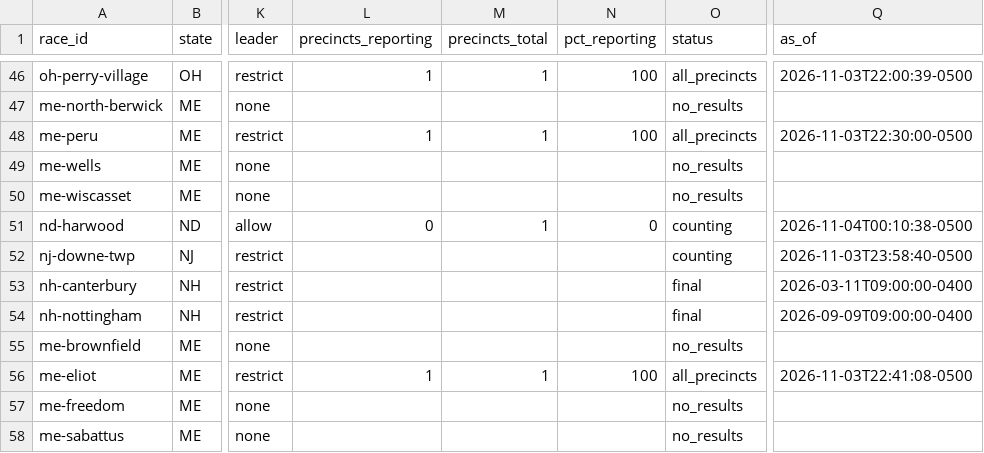
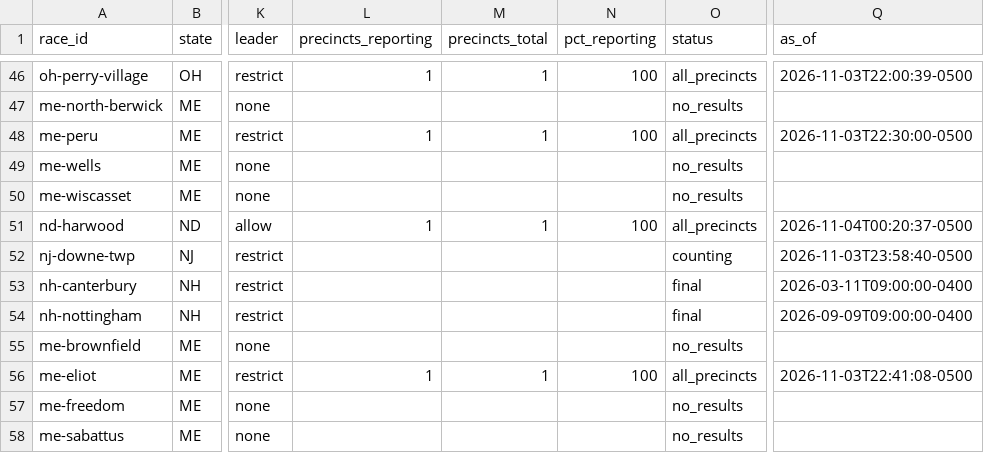
Before and after one commit to alexlundry/data_center_ballot_tracker, a CSV file: site/data/results.csv, drawn as a sheet; only a part is shown, gaps mark what is left out; the diff names each change by its address in the sheet, - before the commit and + after, or states it on an @@ line.

Commit message:
results 2026-11-04T05:20Z

```diff
--- a/site/data/results.csv
+++ b/site/data/results.csv
-L51 (precincts_reporting): 0
+L51 (precincts_reporting): 1
-N51 (pct_reporting): 0
+N51 (pct_reporting): 100
-O51 (status): counting
+O51 (status): all_precincts
-Q51 (as_of): 2026-11-04T00:10:38-0500
+Q51 (as_of): 2026-11-04T00:20:37-0500
```
Also changed, not shown: data/history.csv, 1 other file.
